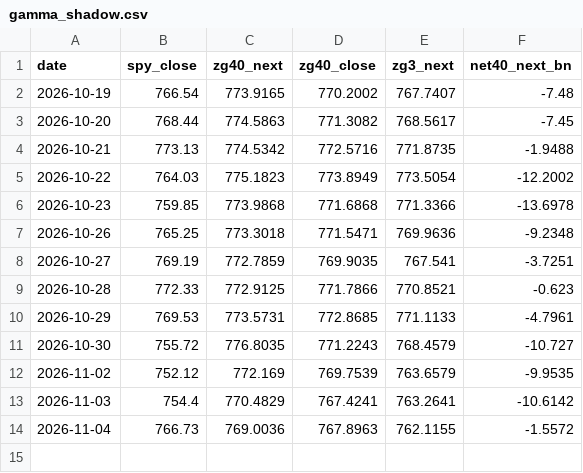
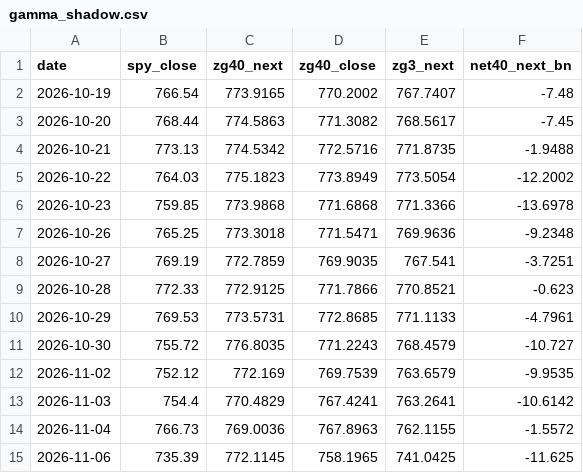
Before and after one commit to fabiolmn17-web/MRS_Dashboard, a CSV file: gamma_shadow.csv, drawn as a sheet; the diff names each change by its address in the sheet, - before the commit and + after, or states it on an @@ line.

Commit message:
gamma shadow 2026-11-06

```diff
--- a/gamma_shadow.csv
+++ b/gamma_shadow.csv
+row 15: 2026-11-06 | 735.39 | 772.1145 | 758.1965 | 741.0425 | -11.625
```
